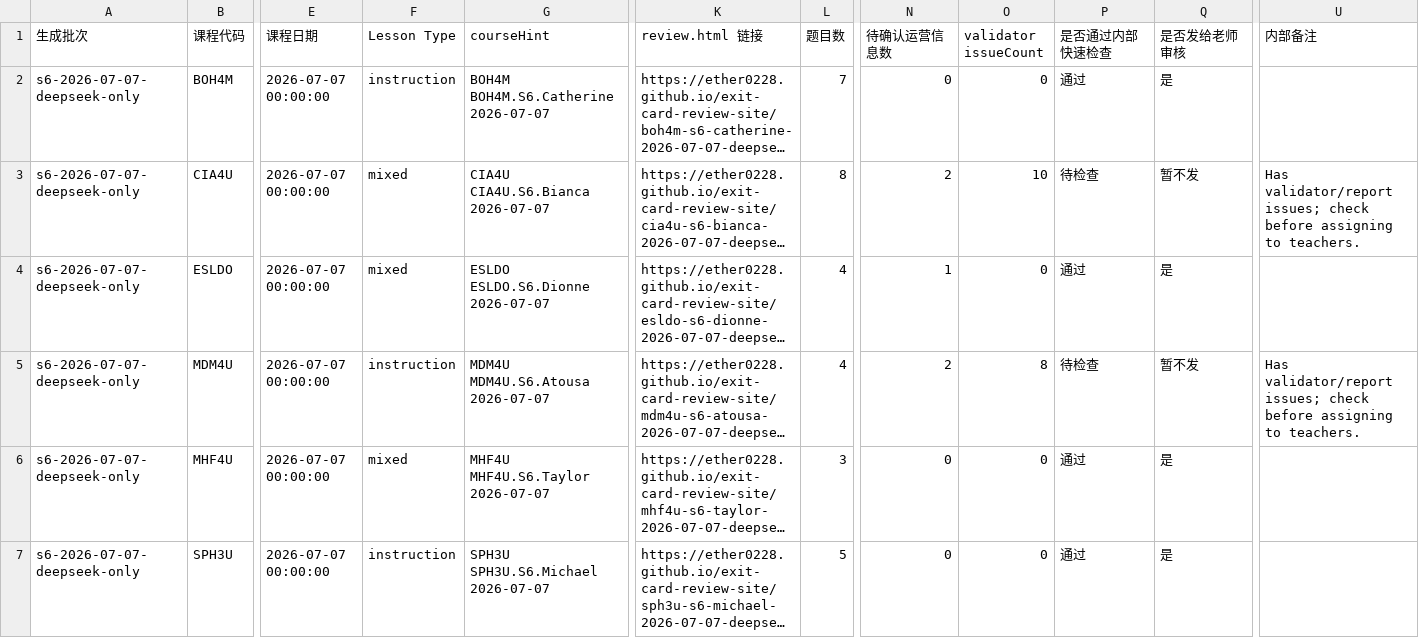
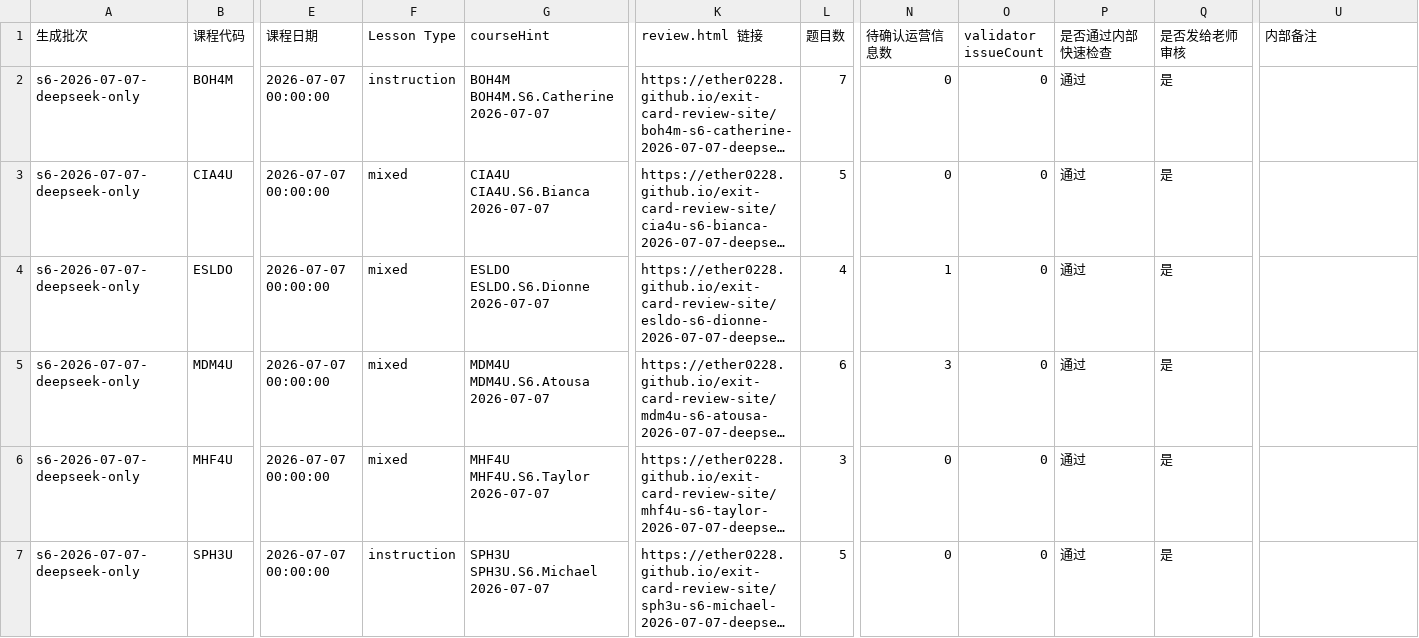
Before and after one commit to Ether0228/exit-card-review-site, a CSV file: teacher-review-import.csv, drawn as a sheet; only a part is shown, gaps mark what is left out; long unchanged cells end in …; the diff names each change by its address in the sheet, - before the commit and + after, or states it on an @@ line.

```diff
--- a/teacher-review-import.csv
+++ b/teacher-review-import.csv
-L3 (题目数): 8
+L3 (题目数): 5
-N3 (待确认运营信息数): 2
+N3 (待确认运营信息数): 0
-O3 (validator issueCount): 10
+O3 (validator issueCount): 0
-P3 (是否通过内部快速检查): 待检查
+P3 (是否通过内部快速检查): 通过
-Q3 (是否发给老师审核): 暂不发
+Q3 (是否发给老师审核): 是
-U3 (内部备注): Has validator/report issues; check before assigning to teachers.
+U3 (内部备注): (empty)
-F5 (Lesson Type): instruction
+F5 (Lesson Type): mixed
-L5 (题目数): 4
+L5 (题目数): 6
-N5 (待确认运营信息数): 2
+N5 (待确认运营信息数): 3
-O5 (validator issueCount): 8
+O5 (validator issueCount): 0
-P5 (是否通过内部快速检查): 待检查
+P5 (是否通过内部快速检查): 通过
-Q5 (是否发给老师审核): 暂不发
+Q5 (是否发给老师审核): 是
-U5 (内部备注): Has validator/report issues; check before assigning to teachers.
+U5 (内部备注): (empty)
```
Also changed, not shown: 9 other files.
